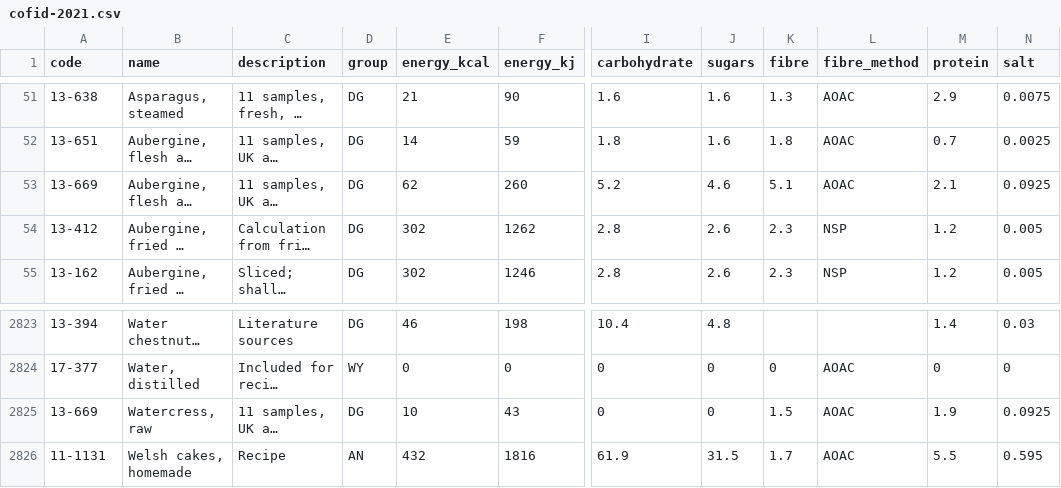
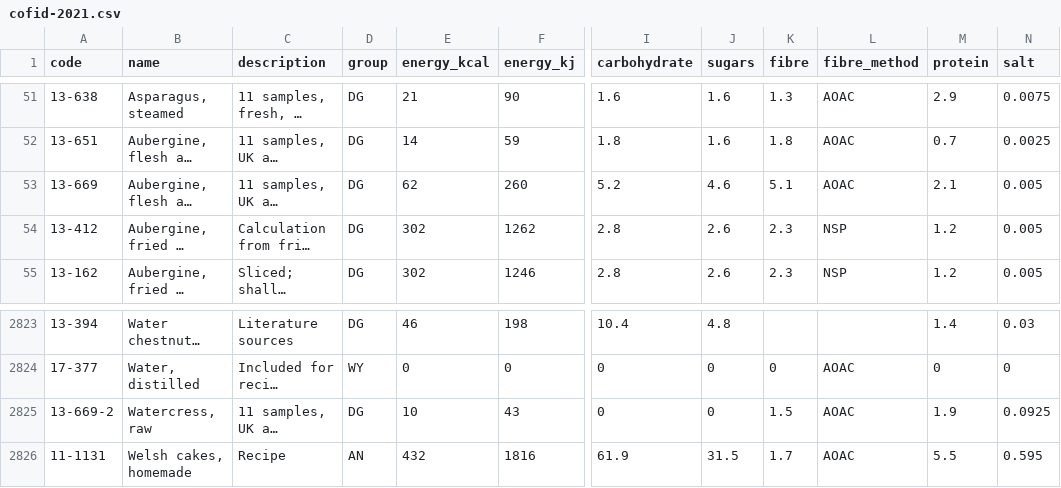
Before and after one commit to joecrockett5/tally, a CSV file: data/cofid/cofid-2021.csv, drawn as a sheet; only a part is shown, gaps mark what is left out; long unchanged cells end in …; the diff names each change by its address in the sheet, - before the commit and + after, or states it on an @@ line.

Commit message:
Phase 3: food data, CoFID import, Open Food Facts client and unified search
- Food, serving, restaurant model; nullable UK nutrient set; tsvector + trigram indexes
- CoFID 2021 seeded on first start (import-cofid command to re-run)
- OFF v3 product lookup and Search-a-licious search with User-Agent,
  rate limiting, back-off, Postgres cache with background refresh,
  negative barcode cache and search cache; UK-first ranking
- Local search across mine/shared/restaurant/CoFID/cached OFF
- Barcode endpoint with EAN-13/EAN-8/UPC-A/UPC-E normalisation

```diff
--- a/data/cofid/cofid-2021.csv
+++ b/data/cofid/cofid-2021.csv
-N53 (salt): 0.0925
+N53 (salt): 0.005
-A2825 (code): 13-669
+A2825 (code): 13-669-2
```
Also changed, not shown: 28 other files.
